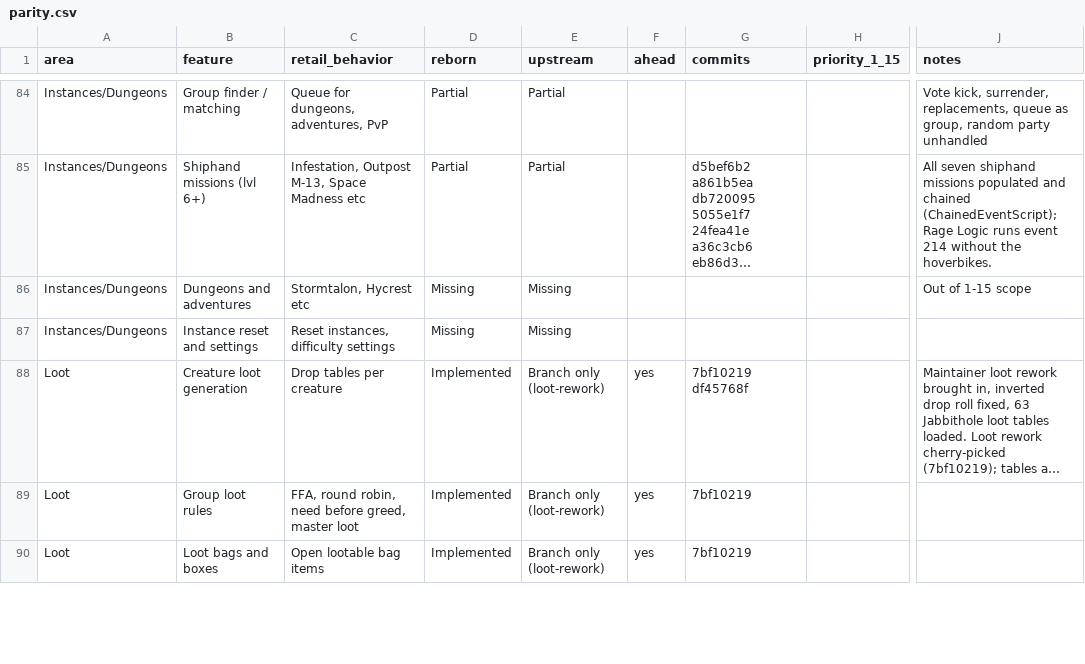
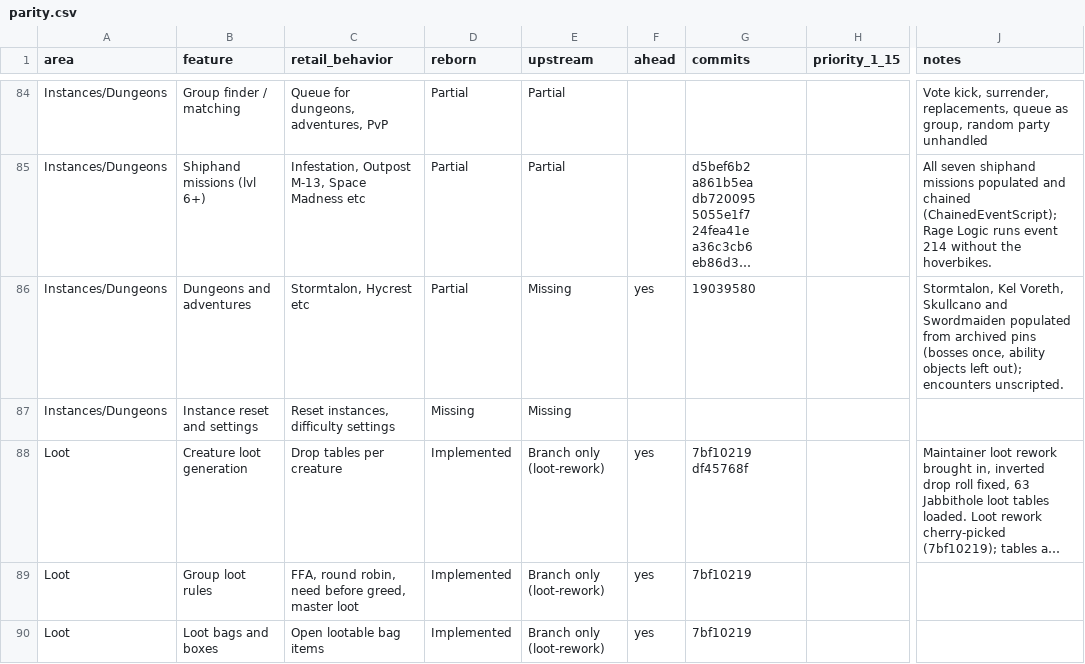
Before and after one commit to th3bluecarp/nexus-reborn, a CSV file: docs/reborn/parity.csv, drawn as a sheet; only a part is shown, gaps mark what is left out; long unchanged cells end in …; the diff names each change by its address in the sheet, - before the commit and + after, or states it on an @@ line.

```diff
--- a/docs/reborn/parity.csv
+++ b/docs/reborn/parity.csv
-D86 (reborn): Missing
+D86 (reborn): Partial
-F86 (ahead): (empty)
+F86 (ahead): yes
-G86 (commits): (empty)
+G86 (commits): 19039580
-J86 (notes): Out of 1-15 scope
+J86 (notes): Stormtalon, Kel Voreth, Skullcano and Swordmaiden populated from archived pins (bosses once, ability objects left out); encounters unscripted.
```
Also changed, not shown: 3 other files.
